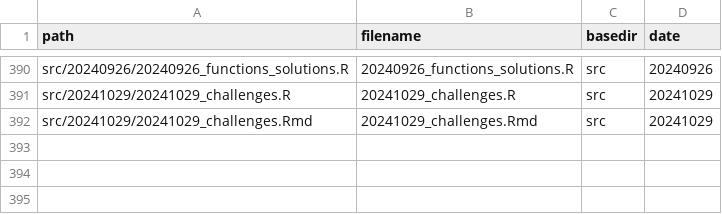
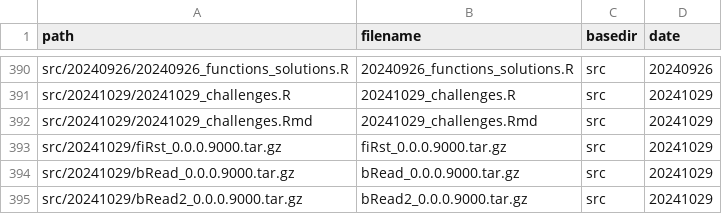
Before and after one commit to inbo/coding-club, a CSV file: file_paths/file_path_df.csv, drawn as a sheet; only a part is shown, gaps mark what is left out; the diff names each change by its address in the sheet, - before the commit and + after, or states it on an @@ line.

```diff
--- a/file_paths/file_path_df.csv
+++ b/file_paths/file_path_df.csv
+row 393: src/20241029/fiRst_0.0.0.9000.tar.gz | fiRst_0.0.0.9000.tar.gz | src | 20241029
+row 394: src/20241029/bRead_0.0.0.9000.tar.gz | bRead_0.0.0.9000.tar.gz | src | 20241029
+row 395: src/20241029/bRead2_0.0.0.9000.tar.gz | bRead2_0.0.0.9000.tar.gz | src | 20241029
```
Also changed, not shown: 3 other files.
